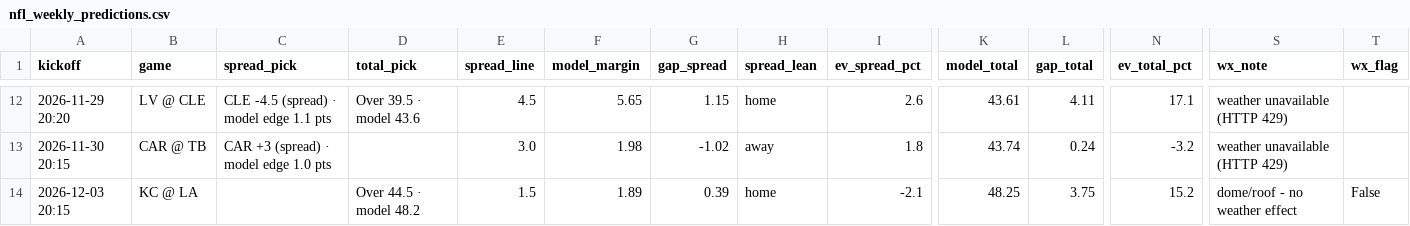
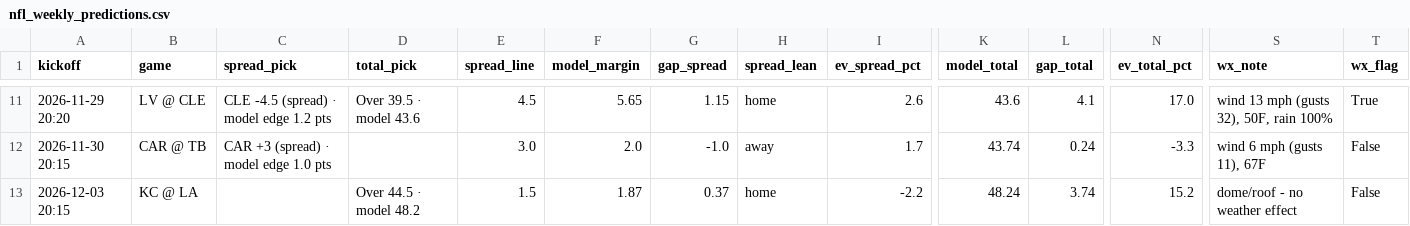
Before and after one commit to bmartinez83/nfl-cfb, a CSV file: outputs/nfl_weekly_predictions.csv, drawn as a sheet; only a part is shown, gaps mark what is left out; addresses are those after the commit; the diff covers the shown part only; the diff names each change by its address in the sheet, - before the commit and + after, or states it on an @@ line.

```diff
--- a/outputs/nfl_weekly_predictions.csv
+++ b/outputs/nfl_weekly_predictions.csv
-C11 (spread_pick): CLE -4.5 (spread) · model edge 1.1 pts
+C11 (spread_pick): CLE -4.5 (spread) · model edge 1.2 pts
-K11 (model_total): 43.61
+K11 (model_total): 43.6
-L11 (gap_total): 4.11
+L11 (gap_total): 4.1
-N11 (ev_total_pct): 17.1
+N11 (ev_total_pct): 17.0
-S11 (wx_note): weather unavailable (HTTP 429)
+S11 (wx_note): wind 13 mph (gusts 32), 50F, rain 100%
-T11 (wx_flag): (empty)
+T11 (wx_flag): True
-F12 (model_margin): 1.98
+F12 (model_margin): 2.0
-G12 (gap_spread): -1.02
+G12 (gap_spread): -1.0
-I12 (ev_spread_pct): 1.8
+I12 (ev_spread_pct): 1.7
-N12 (ev_total_pct): -3.2
+N12 (ev_total_pct): -3.3
-S12 (wx_note): weather unavailable (HTTP 429)
+S12 (wx_note): wind 6 mph (gusts 11), 67F
-T12 (wx_flag): (empty)
+T12 (wx_flag): False
-F13 (model_margin): 1.89
+F13 (model_margin): 1.87
-G13 (gap_spread): 0.39
+G13 (gap_spread): 0.37
-I13 (ev_spread_pct): -2.1
+I13 (ev_spread_pct): -2.2
-K13 (model_total): 48.25
+K13 (model_total): 48.24
-L13 (gap_total): 3.75
+L13 (gap_total): 3.74
```
Also changed, not shown: 1 removed row and 58 edited cells elsewhere in this file, outputs/nfl_log.csv, 1 other file.
